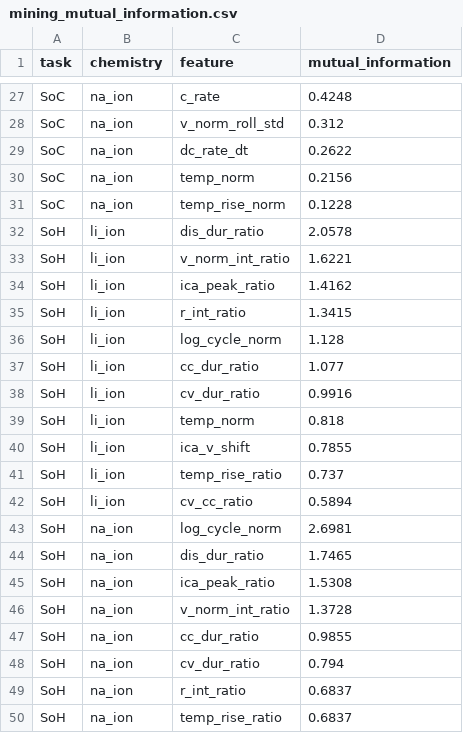
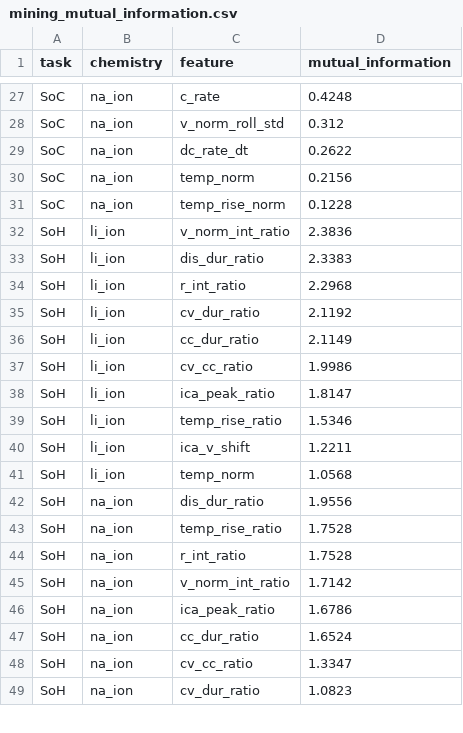
Before and after one commit to code-bhaskar/UROP, a CSV file: urop_core/outputs/tables/mining_mutual_information.csv, drawn as a sheet; only a part is shown, gaps mark what is left out; the diff covers the shown part only.

```diff
--- a/urop_core/outputs/tables/mining_mutual_information.csv
+++ b/urop_core/outputs/tables/mining_mutual_information.csv
@@ -31,20 +31,19 @@ SoC,na_ion,temp_norm,0.2156
 SoC,na_ion,temp_rise_norm,0.1228
-SoH,li_ion,dis_dur_ratio,2.0578
-SoH,li_ion,v_norm_int_ratio,1.6221
-SoH,li_ion,ica_peak_ratio,1.4162
-SoH,li_ion,r_int_ratio,1.3415
-SoH,li_ion,log_cycle_norm,1.128
-SoH,li_ion,cc_dur_ratio,1.077
-SoH,li_ion,cv_dur_ratio,0.9916
-SoH,li_ion,temp_norm,0.818
-SoH,li_ion,ica_v_shift,0.7855
-SoH,li_ion,temp_rise_ratio,0.737
-SoH,li_ion,cv_cc_ratio,0.5894
-SoH,na_ion,log_cycle_norm,2.6981
-SoH,na_ion,dis_dur_ratio,1.7465
-SoH,na_ion,ica_peak_ratio,1.5308
-SoH,na_ion,v_norm_int_ratio,1.3728
-SoH,na_ion,cc_dur_ratio,0.9855
-SoH,na_ion,cv_dur_ratio,0.794
-SoH,na_ion,r_int_ratio,0.6837
-SoH,na_ion,temp_rise_ratio,0.6837
+SoH,li_ion,v_norm_int_ratio,2.3836
+SoH,li_ion,dis_dur_ratio,2.3383
+SoH,li_ion,r_int_ratio,2.2968
+SoH,li_ion,cv_dur_ratio,2.1192
+SoH,li_ion,cc_dur_ratio,2.1149
+SoH,li_ion,cv_cc_ratio,1.9986
+SoH,li_ion,ica_peak_ratio,1.8147
+SoH,li_ion,temp_rise_ratio,1.5346
+SoH,li_ion,ica_v_shift,1.2211
+SoH,li_ion,temp_norm,1.0568
+SoH,na_ion,dis_dur_ratio,1.9556
+SoH,na_ion,temp_rise_ratio,1.7528
+SoH,na_ion,r_int_ratio,1.7528
+SoH,na_ion,v_norm_int_ratio,1.7142
+SoH,na_ion,ica_peak_ratio,1.6786
+SoH,na_ion,cc_dur_ratio,1.6524
+SoH,na_ion,cv_cc_ratio,1.3347
+SoH,na_ion,cv_dur_ratio,1.0823
```
Also changed, not shown: 1 removed row and 2 edited cells elsewhere in this file, urop_core/outputs/tables/bigdata_aging_summary.csv, urop_core/outputs/tables/cross_chemistry_ablation_results.csv, 43 other files.
